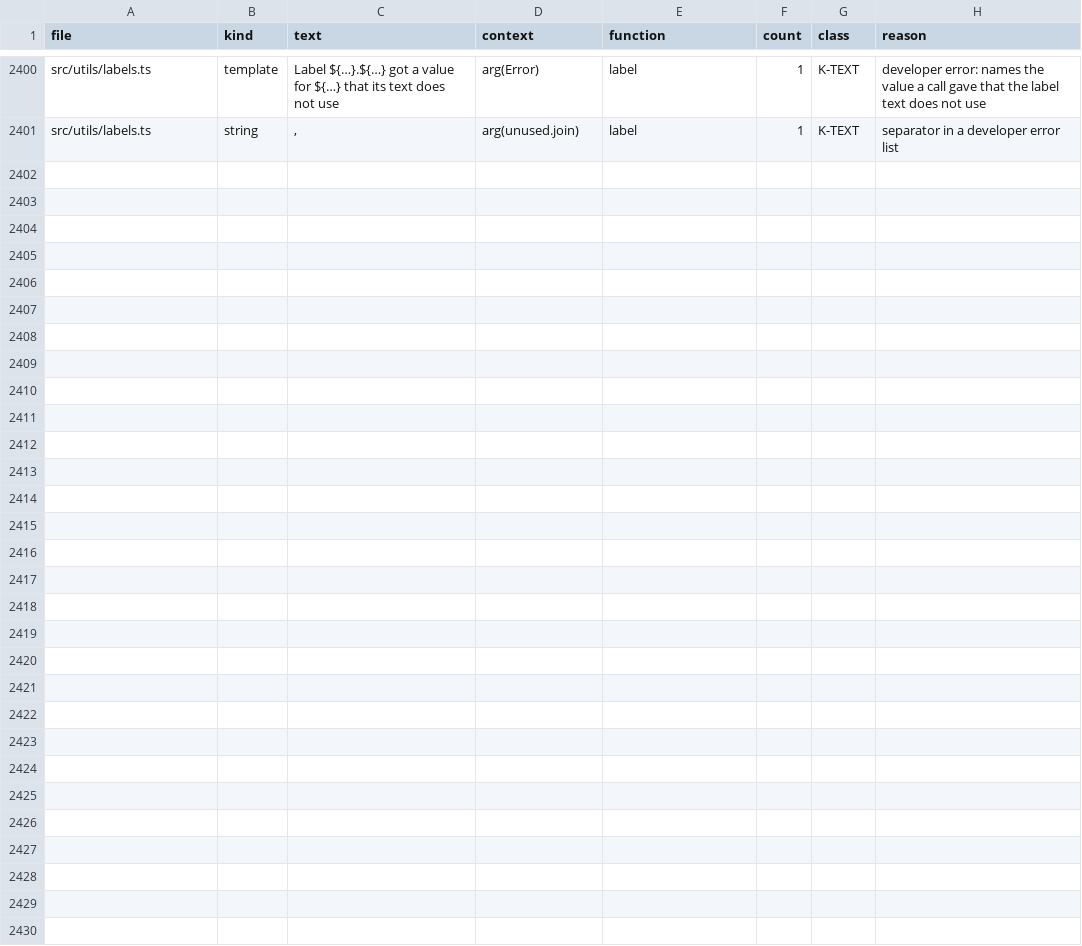
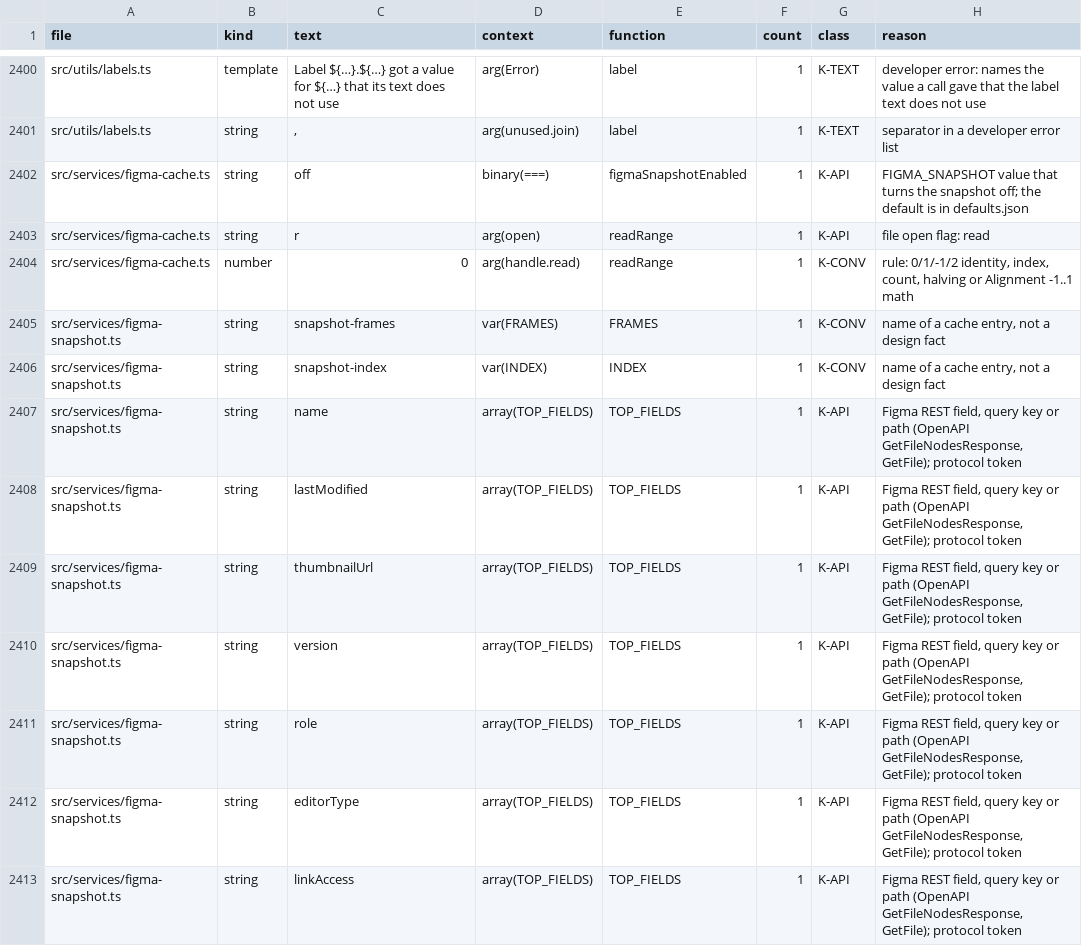
Before and after one commit to ahmedibrahim085/figma-flutter-mcp-extended, a TSV file: tools/literal-baseline.tsv, drawn as a sheet; only a part is shown, gaps mark what is left out; the diff covers the shown part only; the diff names each change by its address in the sheet, - before the commit and + after, or states it on an @@ line.

```diff
--- a/tools/literal-baseline.tsv
+++ b/tools/literal-baseline.tsv
+row 2402: src/services/figma-cache.ts | string | off | binary(===) | figmaSnapshotEnabled | 1 | K-API | FIGMA_SNAPSHOT value that turns the snapshot off; the default is in defaults.json
+row 2403: src/services/figma-cache.ts | string | r | arg(open) | readRange | 1 | K-API | file open flag: read
+row 2404: src/services/figma-cache.ts | number | 0 | arg(handle.read) | readRange | 1 | K-CONV | rule: 0/1/-1/2 identity, index, count, halving or Alignment -1..1 math
+row 2405: src/services/figma-snapshot.ts | string | snapshot-frames | var(FRAMES) | FRAMES | 1 | K-CONV | name of a cache entry, not a design fact
+row 2406: src/services/figma-snapshot.ts | string | snapshot-index | var(INDEX) | INDEX | 1 | K-CONV | name of a cache entry, not a design fact
+row 2407: src/services/figma-snapshot.ts | string | name | array(TOP_FIELDS) | TOP_FIELDS | 1 | K-API | Figma REST field, query key or path (OpenAPI GetFileNodesResponse, GetFile); protocol token
+row 2408: src/services/figma-snapshot.ts | string | lastModified | array(TOP_FIELDS) | TOP_FIELDS | 1 | K-API | Figma REST field, query key or path (OpenAPI GetFileNodesResponse, GetFile); protocol token
+row 2409: src/services/figma-snapshot.ts | string | thumbnailUrl | array(TOP_FIELDS) | TOP_FIELDS | 1 | K-API | Figma REST field, query key or path (OpenAPI GetFileNodesResponse, GetFile); protocol token
+row 2410: src/services/figma-snapshot.ts | string | version | array(TOP_FIELDS) | TOP_FIELDS | 1 | K-API | Figma REST field, query key or path (OpenAPI GetFileNodesResponse, GetFile); protocol token
+row 2411: src/services/figma-snapshot.ts | string | role | array(TOP_FIELDS) | TOP_FIELDS | 1 | K-API | Figma REST field, query key or path (OpenAPI GetFileNodesResponse, GetFile); protocol token
+row 2412: src/services/figma-snapshot.ts | string | editorType | array(TOP_FIELDS) | TOP_FIELDS | 1 | K-API | Figma REST field, query key or path (OpenAPI GetFileNodesResponse, GetFile); protocol token
+row 2413: src/services/figma-snapshot.ts | string | linkAccess | array(TOP_FIELDS) | TOP_FIELDS | 1 | K-API | Figma REST field, query key or path (OpenAPI GetFileNodesResponse, GetFile); protocol token
```
Also changed, not shown: 12 added rows elsewhere in this file, 7 other files.
